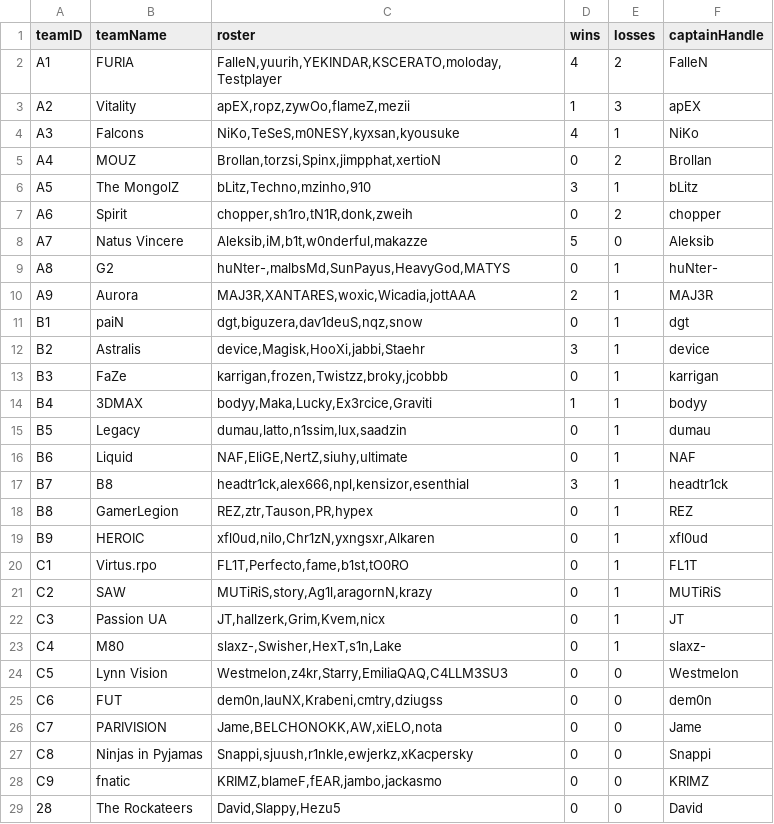
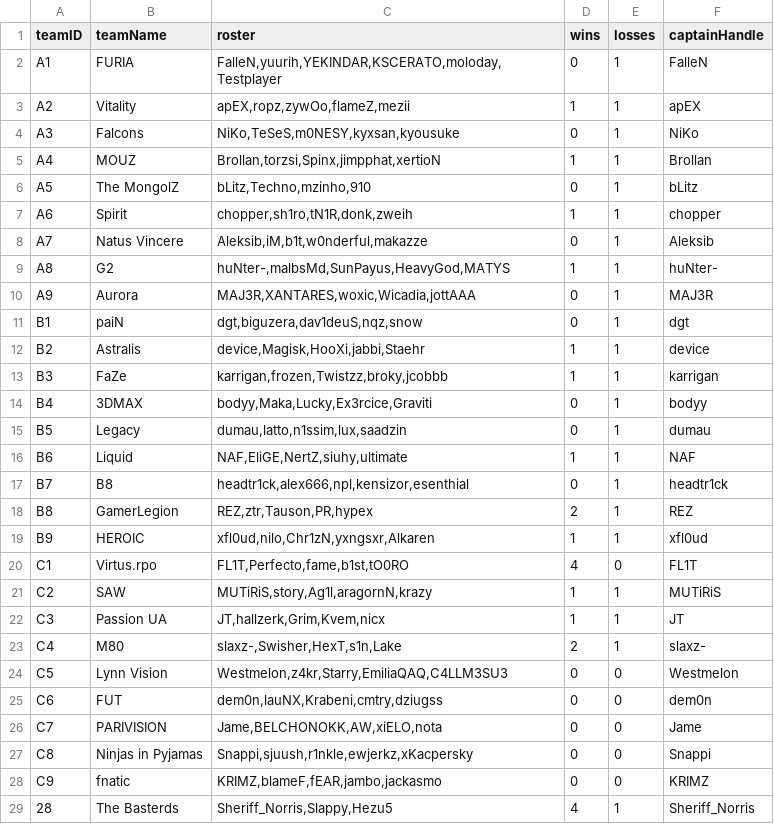
Before and after one commit to DavidAzathoth/verklegt1_2025_h-pur27, a CSV file: StorageLayer/Data/teams.csv, drawn as a sheet.

```diff
--- a/StorageLayer/Data/teams.csv
+++ b/StorageLayer/Data/teams.csv
@@ -1,24 +1,24 @@
 teamID,teamName,roster,wins,losses,captainHandle
-A1,FURIA,"FalleN,yuurih,YEKINDAR,KSCERATO,moloday,Testplayer",4,2,FalleN
-A2,Vitality,"apEX,ropz,zywOo,flameZ,mezii",1,3,apEX
-A3,Falcons,"NiKo,TeSeS,m0NESY,kyxsan,kyousuke",4,1,NiKo
-A4,MOUZ,"Brollan,torzsi,Spinx,jimpphat,xertioN",0,2,Brollan
-A5,The MongolZ,"bLitz,Techno,mzinho,910",3,1,bLitz
-A6,Spirit,"chopper,sh1ro,tN1R,donk,zweih",0,2,chopper
-A7,Natus Vincere,"Aleksib,iM,b1t,w0nderful,makazze",5,0,Aleksib
-A8,G2,"huNter-,malbsMd,SunPayus,HeavyGod,MATYS",0,1,huNter-
-A9,Aurora,"MAJ3R,XANTARES,woxic,Wicadia,jottAAA",2,1,MAJ3R
+A1,FURIA,"FalleN,yuurih,YEKINDAR,KSCERATO,moloday,Testplayer",0,1,FalleN
+A2,Vitality,"apEX,ropz,zywOo,flameZ,mezii",1,1,apEX
+A3,Falcons,"NiKo,TeSeS,m0NESY,kyxsan,kyousuke",0,1,NiKo
+A4,MOUZ,"Brollan,torzsi,Spinx,jimpphat,xertioN",1,1,Brollan
+A5,The MongolZ,"bLitz,Techno,mzinho,910",0,1,bLitz
+A6,Spirit,"chopper,sh1ro,tN1R,donk,zweih",1,1,chopper
+A7,Natus Vincere,"Aleksib,iM,b1t,w0nderful,makazze",0,1,Aleksib
+A8,G2,"huNter-,malbsMd,SunPayus,HeavyGod,MATYS",1,1,huNter-
+A9,Aurora,"MAJ3R,XANTARES,woxic,Wicadia,jottAAA",0,1,MAJ3R
 B1,paiN,"dgt,biguzera,dav1deuS,nqz,snow",0,1,dgt
-B2,Astralis,"device,Magisk,HooXi,jabbi,Staehr",3,1,device
-B3,FaZe,"karrigan,frozen,Twistzz,broky,jcobbb",0,1,karrigan
-B4,3DMAX,"bodyy,Maka,Lucky,Ex3rcice,Graviti",1,1,bodyy
+B2,Astralis,"device,Magisk,HooXi,jabbi,Staehr",1,1,device
+B3,FaZe,"karrigan,frozen,Twistzz,broky,jcobbb",1,1,karrigan
+B4,3DMAX,"bodyy,Maka,Lucky,Ex3rcice,Graviti",0,1,bodyy
 B5,Legacy,"dumau,latto,n1ssim,lux,saadzin",0,1,dumau
-B6,Liquid,"NAF,EliGE,NertZ,siuhy,ultimate",0,1,NAF
-B7,B8,"headtr1ck,alex666,npl,kensizor,esenthial",3,1,headtr1ck
-B8,GamerLegion,"REZ,ztr,Tauson,PR,hypex",0,1,REZ
-B9,HEROIC,"xfl0ud,nilo,Chr1zN,yxngsxr,Alkaren",0,1,xfl0ud
-C1,Virtus.rpo,"FL1T,Perfecto,fame,b1st,tO0RO",0,1,FL1T
-C2,SAW,"MUTiRiS,story,Ag1l,aragornN,krazy",0,1,MUTiRiS
-C3,Passion UA,"JT,hallzerk,Grim,Kvem,nicx",0,1,JT
-C4,M80,"slaxz-,Swisher,HexT,s1n,Lake",0,1,slaxz-
+B6,Liquid,"NAF,EliGE,NertZ,siuhy,ultimate",1,1,NAF
+B7,B8,"headtr1ck,alex666,npl,kensizor,esenthial",0,1,headtr1ck
+B8,GamerLegion,"REZ,ztr,Tauson,PR,hypex",2,1,REZ
+B9,HEROIC,"xfl0ud,nilo,Chr1zN,yxngsxr,Alkaren",1,1,xfl0ud
+C1,Virtus.rpo,"FL1T,Perfecto,fame,b1st,tO0RO",4,0,FL1T
+C2,SAW,"MUTiRiS,story,Ag1l,aragornN,krazy",1,1,MUTiRiS
+C3,Passion UA,"JT,hallzerk,Grim,Kvem,nicx",1,1,JT
+C4,M80,"slaxz-,Swisher,HexT,s1n,Lake",2,1,slaxz-
 C5,Lynn Vision,"Westmelon,z4kr,Starry,EmiliaQAQ,C4LLM3SU3",0,0,Westmelon
@@ -28,2 +28,2 @@ C8,Ninjas in Pyjamas,"Snappi,sjuush,r1nkle,ewjerkz,xKacpersky",0,0,Snappi
 C9,fnatic,"KRIMZ,blameF,fEAR,jambo,jackasmo",0,0,KRIMZ
-28,The Rockateers,"David,Slappy,Hezu5",0,0,David
+28,The Basterds,"Sheriff_Norris,Slappy,Hezu5",4,1,Sheriff_Norris
```
Also changed, not shown: StorageLayer/Data/bracket.csv, StorageLayer/Data/players.csv, 22 other files.
